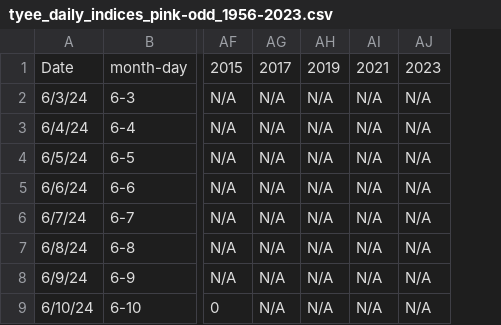
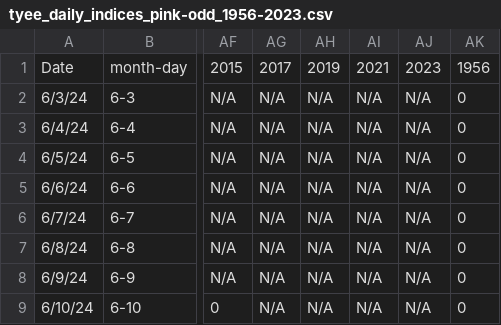
Before and after one commit to Coastland-Research/skeena-salmon-inseason-updates, a CSV file: data/common/tyee_daily_indices_pink-odd_1956-2023.csv, drawn as a sheet; only a part is shown, gaps mark what is left out; the diff names each change by its address in the sheet, - before the commit and + after, or states it on an @@ line.

Commit message:
2024 quarto doc with fixed source script errors and all species indices

```diff
--- a/data/common/tyee_daily_indices_pink-odd_1956-2023.csv
+++ b/data/common/tyee_daily_indices_pink-odd_1956-2023.csv
+column AK, rows 1-9: 1956 | 0 | 0 | 0 | 0 | 0 | 0 | 0 | 0
```
Also changed, not shown: 15 other files.
